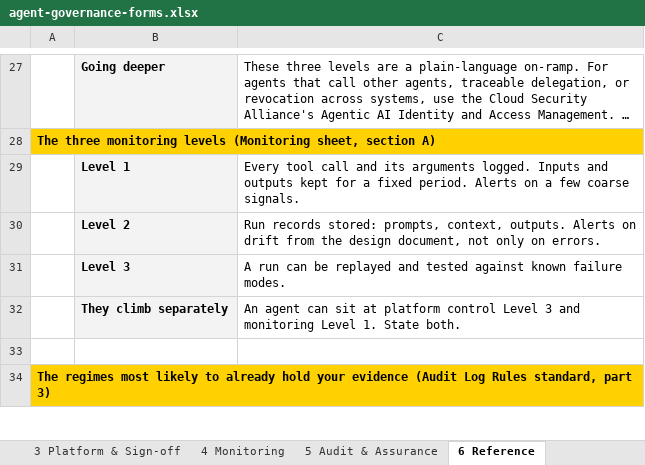
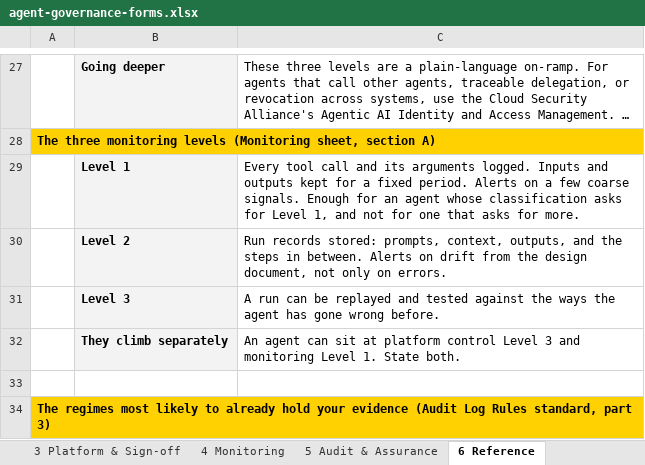
Before and after one commit to machalliance/wg-agent-adoption-operations, an Excel workbook: deliverables/agent-governance-assurance-framework/artifacts/agent-governance-forms.xlsx, sheet 6 Reference, drawn as a sheet; only a part is shown, gaps mark what is left out; long unchanged cells end in …; values as stored, in another font and other column widths than the file's, no borders; the diff names each change by its address in the sheet, - before the commit and + after, or states it on an @@ line.

```diff
--- a/deliverables/agent-governance-assurance-framework/artifacts/agent-governance-forms.xlsx (sheet 6 Reference)
+++ b/deliverables/agent-governance-assurance-framework/artifacts/agent-governance-forms.xlsx (sheet 6 Reference)
-C29: …coarse signals.
+C29: …coarse signals. Enough for an agent whose classification asks for Level 1, and not for one that asks for more.
-C30: …prompts, context, outputs. Alerts on…
+C30: …prompts, context, outputs, and the steps in between. Alerts on…
-C31: …tested against known failure modes.
+C31: …tested against the ways the agent has gone wrong before.
```
Also changed, not shown: sheet 4 Monitoring, sheet 3 Platform & Sign-off, sheet 5 Audit & Assurance, 15 other files.
